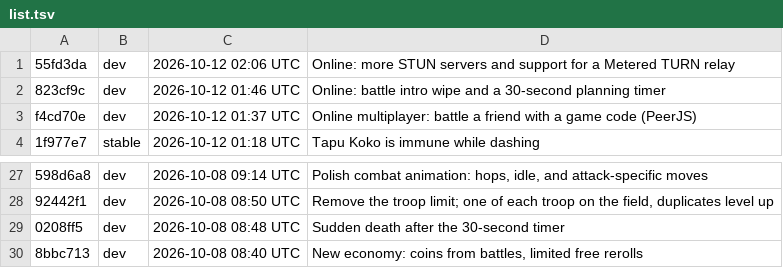
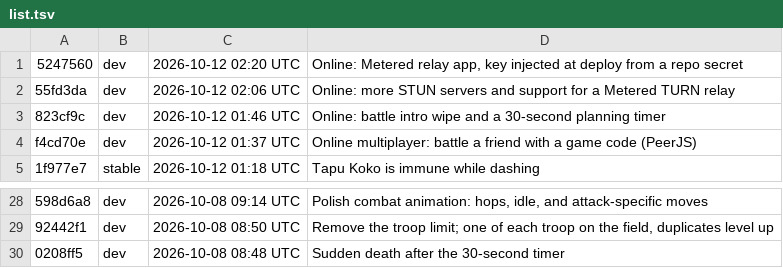
Before and after one commit to Anttyixx/Poke-Tactics, a TSV file: builds/list.tsv, drawn as a sheet; only a part is shown, gaps mark what is left out; removed rows and columns are numbered as before the commit, all else as after; the diff names each change by its address in the sheet, - before the commit and + after, or states it on an @@ line.

```diff
--- a/builds/list.tsv
+++ b/builds/list.tsv
+row 1: 5247560 | dev | 2026-10-12 02:20 UTC | Online: Metered relay app, key injected at deploy from a repo secret
-row 30: 8bbc713 | dev | 2026-10-08 08:40 UTC | New economy: coins from battles, limited free rerolls
```
Also changed, not shown: 51 other files.
